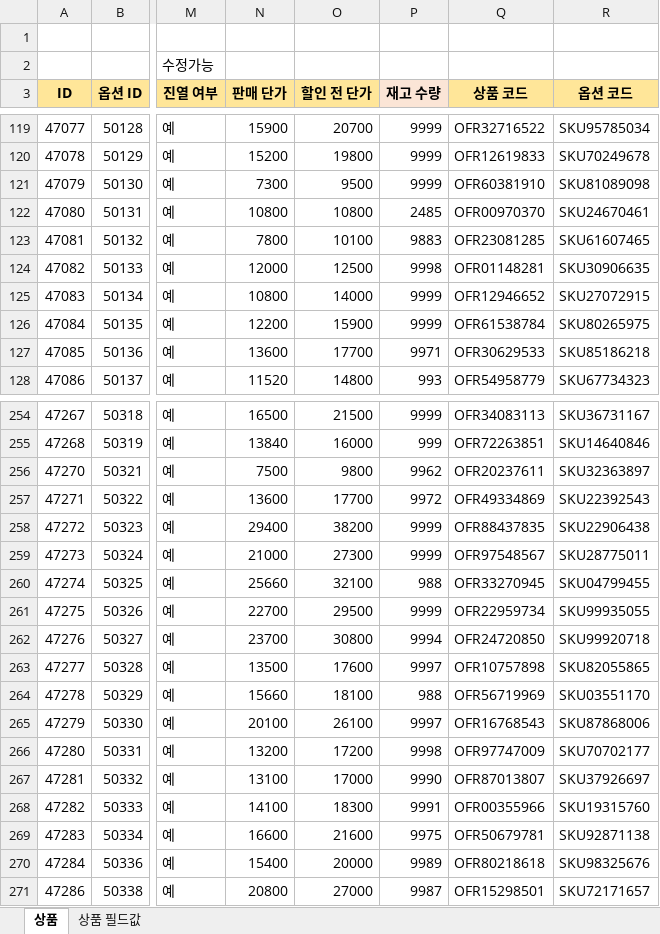
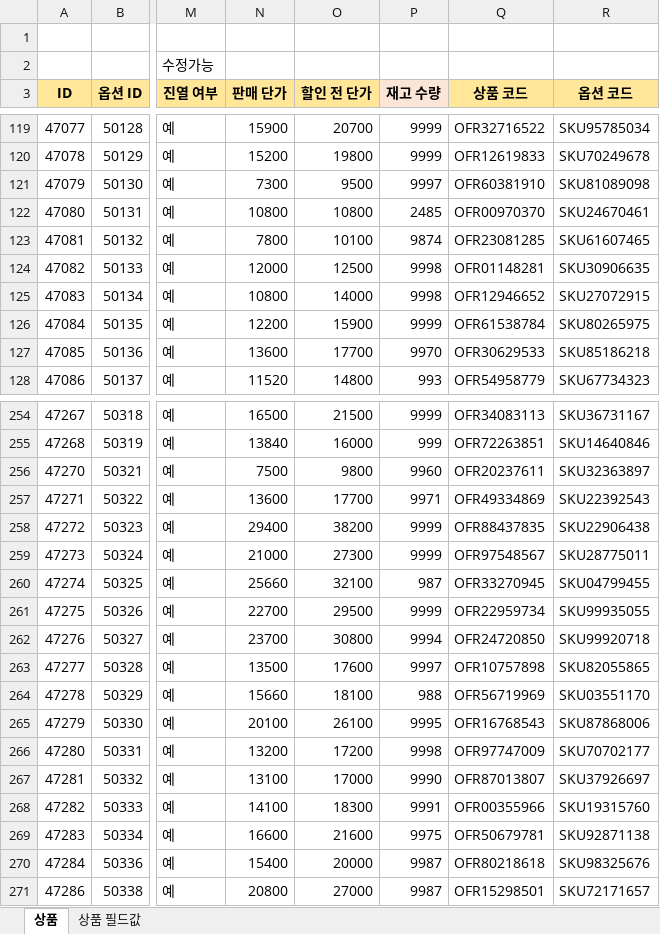
Before and after one commit to OURPROJECTDAO/work-automation-app, an Excel workbook: reference/listing_cashnote.xlsx, sheet 상품, drawn as a sheet; only a part is shown, gaps mark what is left out; values as stored, in another font and other column widths than the file's, no borders; the diff covers the shown part only; the diff names each change by its address in the sheet, - before the commit and + after, or states it on an @@ line.

```diff
--- a/reference/listing_cashnote.xlsx (sheet 상품)
+++ b/reference/listing_cashnote.xlsx (sheet 상품)
-P121 (재고 수량): 9999
+P121 (재고 수량): 9997
-P123 (재고 수량): 9883
+P123 (재고 수량): 9874
-P125 (재고 수량): 9999
+P125 (재고 수량): 9998
-P127 (재고 수량): 9971
+P127 (재고 수량): 9970
-P256 (재고 수량): 9962
+P256 (재고 수량): 9960
-P257 (재고 수량): 9972
+P257 (재고 수량): 9971
-P260 (재고 수량): 988
+P260 (재고 수량): 987
-P265 (재고 수량): 9997
+P265 (재고 수량): 9995
-P270 (재고 수량): 9989
+P270 (재고 수량): 9987
```
Also changed, not shown: 58 edited cells elsewhere in this sheet.
